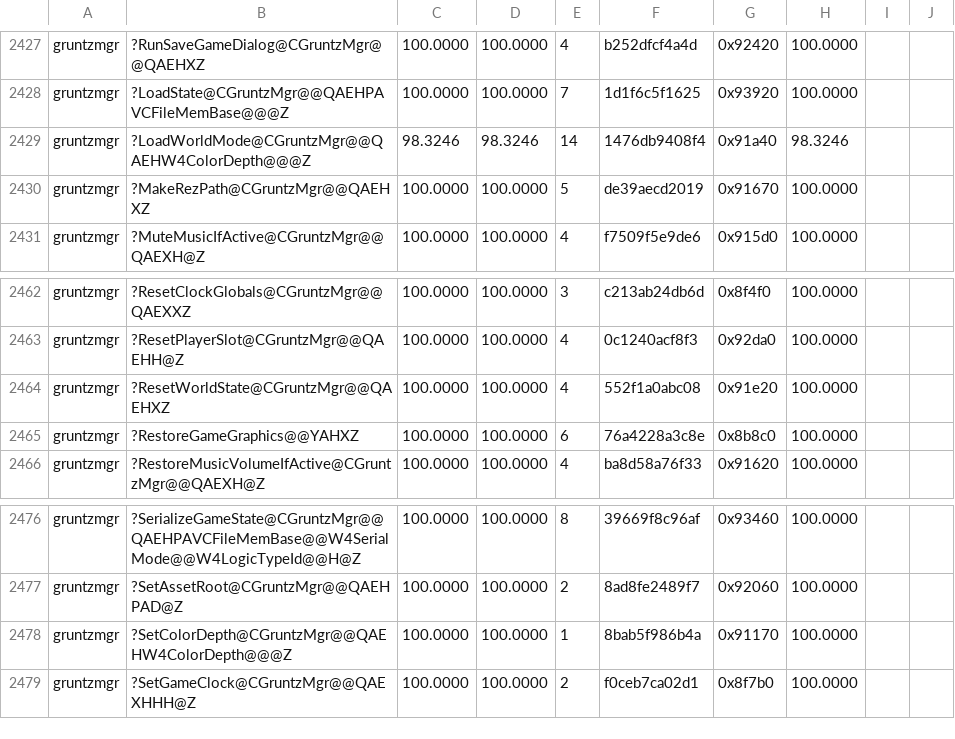
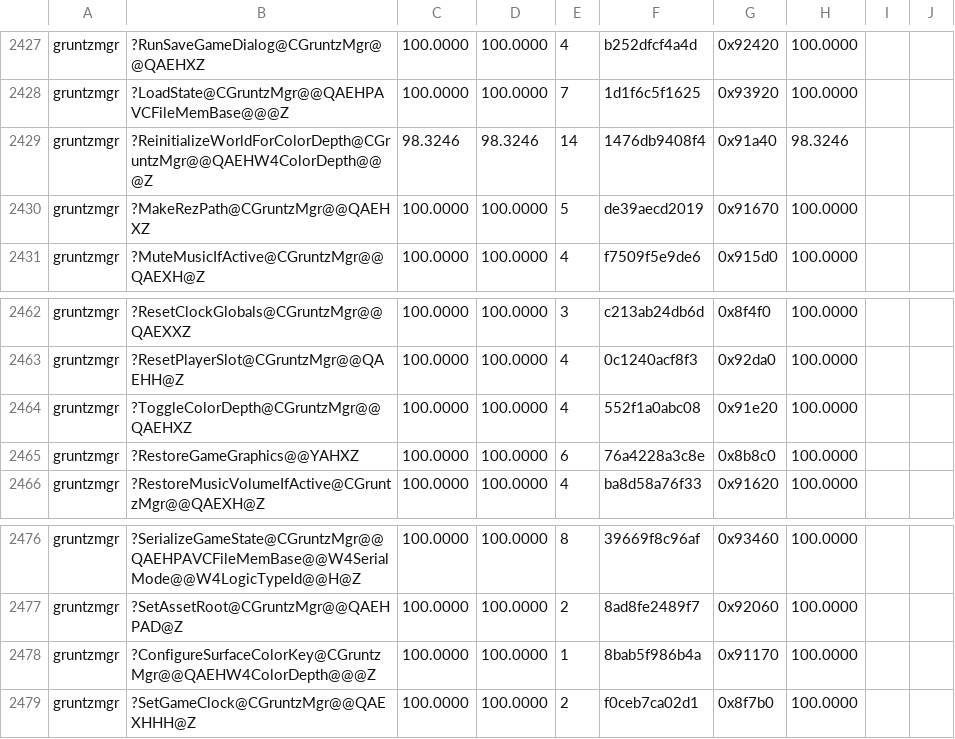
Before and after one commit to sushi-shi/gruntz-decomp, a TSV file: config/match_baseline.tsv, drawn as a sheet; only a part is shown, gaps mark what is left out.

Commit message:
refactor: distinguish color depth changes from surface color keys

```diff
--- a/config/match_baseline.tsv
+++ b/config/match_baseline.tsv
@@ -2428,3 +2428,3 @@ gruntzmgr	?RunSaveGameDialog@CGruntzMgr@@QAEHXZ	100.0000	100.0000	4	b252dfcf4a4d
 gruntzmgr	?LoadState@CGruntzMgr@@QAEHPAVCFileMemBase@@@Z	100.0000	100.0000	7	1d1f6c5f1625	0x93920	100.0000	
-gruntzmgr	?LoadWorldMode@CGruntzMgr@@QAEHW4ColorDepth@@@Z	98.3246	98.3246	14	1476db9408f4	0x91a40	98.3246	
+gruntzmgr	?ReinitializeWorldForColorDepth@CGruntzMgr@@QAEHW4ColorDepth@@@Z	98.3246	98.3246	14	1476db9408f4	0x91a40	98.3246	
 gruntzmgr	?MakeRezPath@CGruntzMgr@@QAEHXZ	100.0000	100.0000	5	de39aecd2019	0x91670	100.0000	
@@ -2463,3 +2463,3 @@ gruntzmgr	?ResetClockGlobals@CGruntzMgr@@QAEXXZ	100.0000	100.0000	3	c213ab24db6d
 gruntzmgr	?ResetPlayerSlot@CGruntzMgr@@QAEHH@Z	100.0000	100.0000	4	0c1240acf8f3	0x92da0	100.0000	
-gruntzmgr	?ResetWorldState@CGruntzMgr@@QAEHXZ	100.0000	100.0000	4	552f1a0abc08	0x91e20	100.0000	
+gruntzmgr	?ToggleColorDepth@CGruntzMgr@@QAEHXZ	100.0000	100.0000	4	552f1a0abc08	0x91e20	100.0000	
 gruntzmgr	?RestoreGameGraphics@@YAHXZ	100.0000	100.0000	6	76a4228a3c8e	0x8b8c0	100.0000	
@@ -2477,3 +2477,3 @@ gruntzmgr	?SerializeGameState@CGruntzMgr@@QAEHPAVCFileMemBase@@W4SerialMode@@W4L
 gruntzmgr	?SetAssetRoot@CGruntzMgr@@QAEHPAD@Z	100.0000	100.0000	2	8ad8fe2489f7	0x92060	100.0000	
-gruntzmgr	?SetColorDepth@CGruntzMgr@@QAEHW4ColorDepth@@@Z	100.0000	100.0000	1	8bab5f986b4a	0x91170	100.0000	
+gruntzmgr	?ConfigureSurfaceColorKey@CGruntzMgr@@QAEHW4ColorDepth@@@Z	100.0000	100.0000	1	8bab5f986b4a	0x91170	100.0000	
 gruntzmgr	?SetGameClock@CGruntzMgr@@QAEXHHH@Z	100.0000	100.0000	2	f0ceb7ca02d1	0x8f7b0	100.0000	
```
Also changed, not shown: 3 other files.
